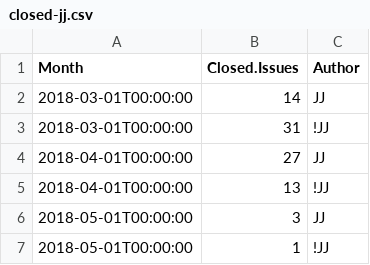
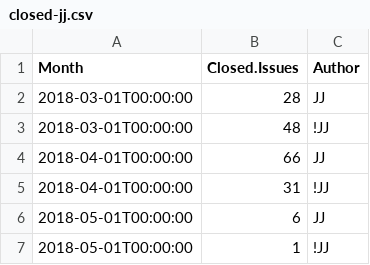
Before and after one commit to JJ/TPF-Grant, a CSV file: data/closed-jj.csv, drawn as a sheet.

Commit message:
Fixing the issues issue in the text

```diff
--- a/data/closed-jj.csv
+++ b/data/closed-jj.csv
@@ -1,7 +1,7 @@
 Month, Closed.Issues, Author
- 2018-03-01T00:00:00, 14, JJ
- 2018-03-01T00:00:00, 31, !JJ
- 2018-04-01T00:00:00, 27, JJ
- 2018-04-01T00:00:00, 13, !JJ
- 2018-05-01T00:00:00, 3, JJ
+ 2018-03-01T00:00:00, 28, JJ
+ 2018-03-01T00:00:00, 48, !JJ
+ 2018-04-01T00:00:00, 66, JJ
+ 2018-04-01T00:00:00, 31, !JJ
+ 2018-05-01T00:00:00, 6, JJ
  2018-05-01T00:00:00, 1, !JJ
```
Also changed, not shown: 2 other files.
